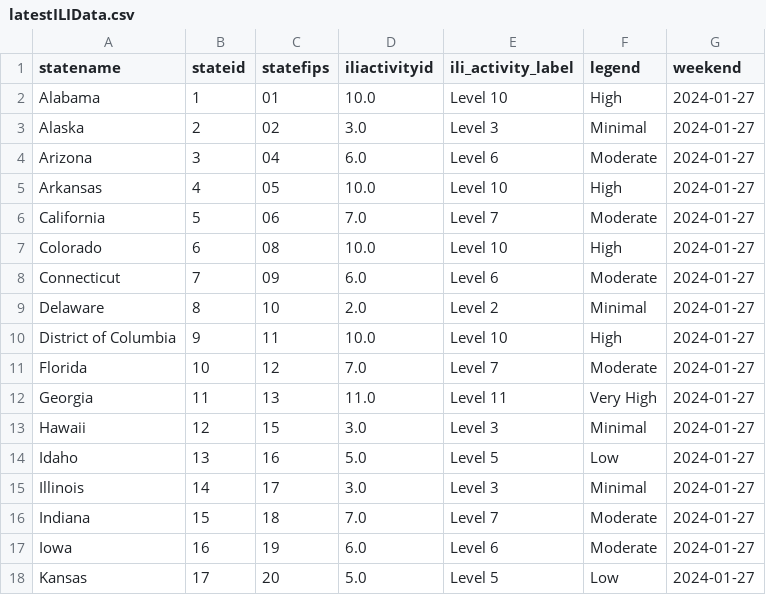
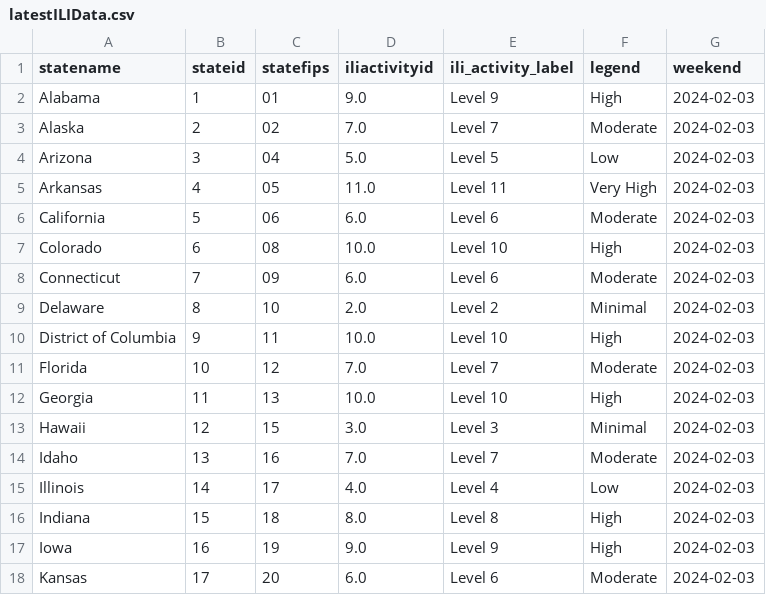
Before and after one commit to Dotdash-Data-Journalism/2021_2022_flu_like_illness, a CSV file: latestILIData.csv, drawn as a sheet; only a part is shown; the diff covers the shown part only.

```diff
--- a/latestILIData.csv
+++ b/latestILIData.csv
@@ -1,18 +1,18 @@
 statename,stateid,statefips,iliactivityid,ili_activity_label,legend,weekend
-Alabama,1,01        ,10.0,Level 10,High,2024-01-27
-Alaska,2,02        ,3.0,Level 3,Minimal,2024-01-27
-Arizona,3,04        ,6.0,Level 6,Moderate,2024-01-27
-Arkansas,4,05        ,10.0,Level 10,High,2024-01-27
-California,5,06        ,7.0,Level 7,Moderate,2024-01-27
-Colorado,6,08        ,10.0,Level 10,High,2024-01-27
-Connecticut,7,09        ,6.0,Level 6,Moderate,2024-01-27
-Delaware,8,10        ,2.0,Level 2,Minimal,2024-01-27
-District of Columbia,9,11        ,10.0,Level 10,High,2024-01-27
-Florida,10,12        ,7.0,Level 7,Moderate,2024-01-27
-Georgia,11,13        ,11.0,Level 11,Very High,2024-01-27
-Hawaii,12,15        ,3.0,Level 3,Minimal,2024-01-27
-Idaho,13,16        ,5.0,Level 5,Low,2024-01-27
-Illinois,14,17        ,3.0,Level 3,Minimal,2024-01-27
-Indiana,15,18        ,7.0,Level 7,Moderate,2024-01-27
-Iowa,16,19        ,6.0,Level 6,Moderate,2024-01-27
-Kansas,17,20        ,5.0,Level 5,Low,2024-01-27
+Alabama,1,01        ,9.0,Level 9,High,2024-02-03
+Alaska,2,02        ,7.0,Level 7,Moderate,2024-02-03
+Arizona,3,04        ,5.0,Level 5,Low,2024-02-03
+Arkansas,4,05        ,11.0,Level 11,Very High,2024-02-03
+California,5,06        ,6.0,Level 6,Moderate,2024-02-03
+Colorado,6,08        ,10.0,Level 10,High,2024-02-03
+Connecticut,7,09        ,6.0,Level 6,Moderate,2024-02-03
+Delaware,8,10        ,2.0,Level 2,Minimal,2024-02-03
+District of Columbia,9,11        ,10.0,Level 10,High,2024-02-03
+Florida,10,12        ,7.0,Level 7,Moderate,2024-02-03
+Georgia,11,13        ,10.0,Level 10,High,2024-02-03
+Hawaii,12,15        ,3.0,Level 3,Minimal,2024-02-03
+Idaho,13,16        ,7.0,Level 7,Moderate,2024-02-03
+Illinois,14,17        ,4.0,Level 4,Low,2024-02-03
+Indiana,15,18        ,8.0,Level 8,High,2024-02-03
+Iowa,16,19        ,9.0,Level 9,High,2024-02-03
+Kansas,17,20        ,6.0,Level 6,Moderate,2024-02-03
```
Also changed, not shown: 97 edited cells elsewhere in this file.
